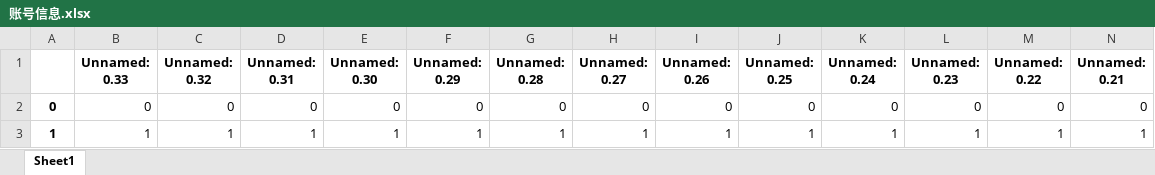
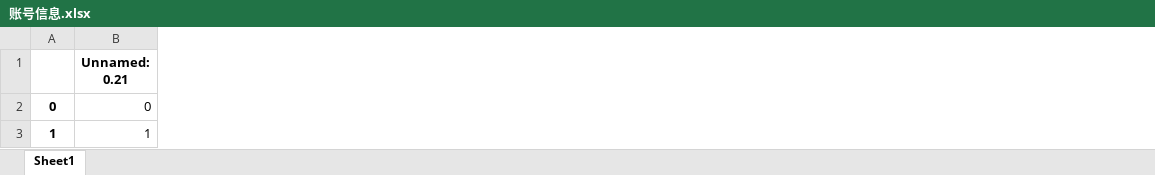
Before and after one commit to changyt-1997/hrblock, an Excel workbook: file/账号信息.xlsx, sheet Sheet1, drawn as a sheet; only a part is shown; values as stored, in another font and other column widths than the file's, no borders; removed rows and columns are numbered as before the commit, all else as after; the diff covers the shown part only; the diff names each change by its address in the sheet, - before the commit and + after, or states it on an @@ line.

```diff
--- a/file/账号信息.xlsx (sheet Sheet1)
+++ b/file/账号信息.xlsx (sheet Sheet1)
-column B (Unnamed: 0.33), rows 2-3: 0 | 1
-column C (Unnamed: 0.32), rows 2-3: 0 | 1
-column D (Unnamed: 0.31), rows 2-3: 0 | 1
-column E (Unnamed: 0.30), rows 2-3: 0 | 1
-column F (Unnamed: 0.29), rows 2-3: 0 | 1
-column G (Unnamed: 0.28), rows 2-3: 0 | 1
-column H (Unnamed: 0.27), rows 2-3: 0 | 1
-column I (Unnamed: 0.26), rows 2-3: 0 | 1
-column J (Unnamed: 0.25), rows 2-3: 0 | 1
-column K (Unnamed: 0.24), rows 2-3: 0 | 1
-column L (Unnamed: 0.23), rows 2-3: 0 | 1
-column M (Unnamed: 0.22), rows 2-3: 0 | 1
```
Also changed, not shown: 6 removed rows, 3 added columns, 551 edited cells and cell formats elsewhere in this sheet, 6 other files.
